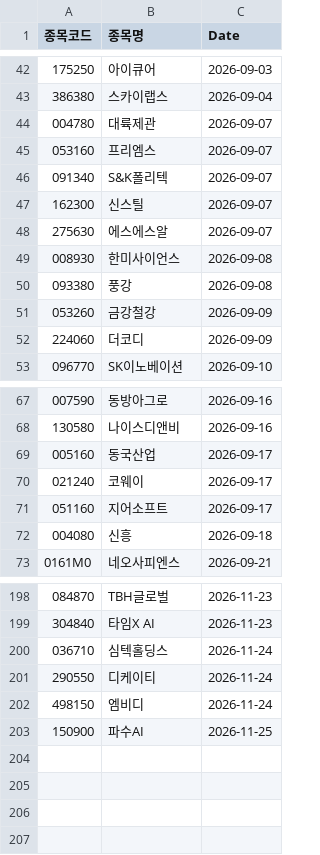
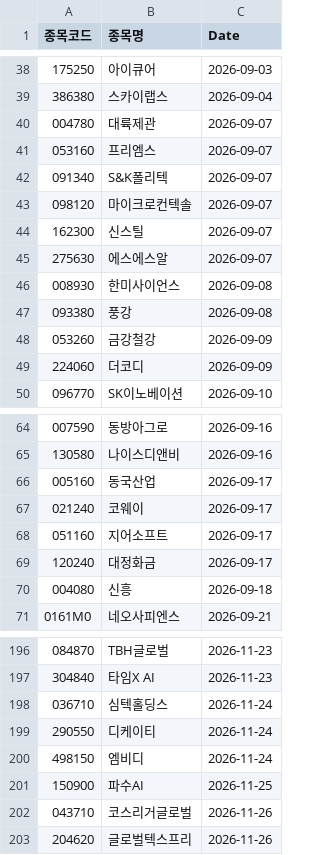
Before and after one commit to hermian/theme_stock, a CSV file: hosung/52whigh_in_3months.csv, drawn as a sheet; only a part is shown, gaps mark what is left out; the diff covers the shown part only; the diff names each change by its address in the sheet, - before the commit and + after, or states it on an @@ line.

```diff
--- a/hosung/52whigh_in_3months.csv
+++ b/hosung/52whigh_in_3months.csv
+row 43: 098120 | 마이크로컨텍솔 | 2026-09-07
+row 69: 120240 | 대정화금 | 2026-09-17
+row 202: 043710 | 코스리거글로벌 | 2026-11-26
+row 203: 204620 | 글로벌텍스프리 | 2026-11-26
```
Also changed, not shown: 8 added rows, 12 removed rows and 4 edited cells elsewhere in this file.
